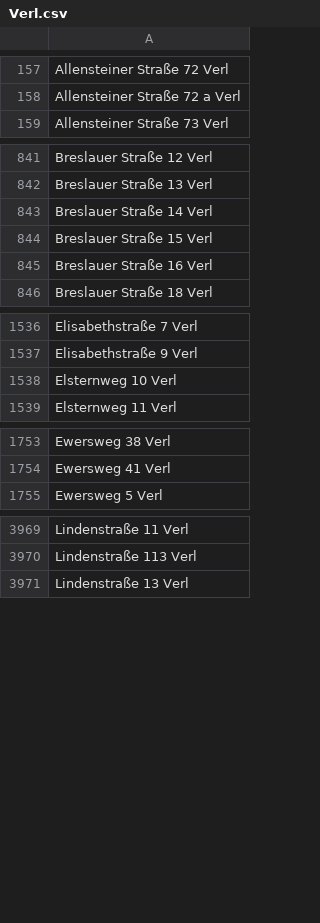
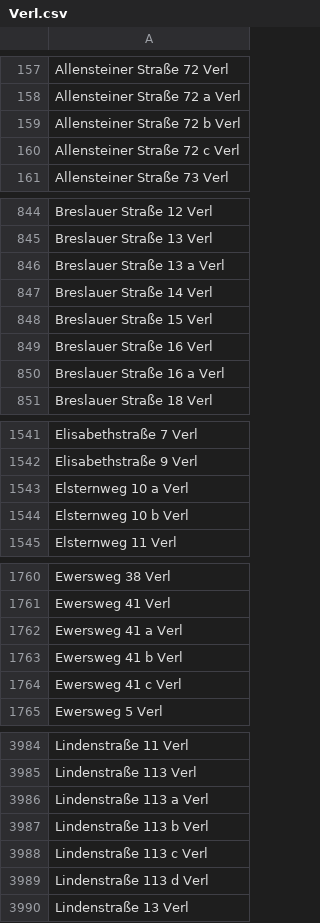
Before and after one commit to flohoff/kreisgt-addressentwicklung, a CSV file: Verl.csv, drawn as a sheet; only a part is shown, gaps mark what is left out; the diff covers the shown part only.

```diff
--- a/Verl.csv
+++ b/Verl.csv
@@ -158,2 +158,4 @@ Allensteiner Straße 72 Verl
 Allensteiner Straße 72 a Verl
+Allensteiner Straße 72 b Verl
+Allensteiner Straße 72 c Verl
 Allensteiner Straße 73 Verl
@@ -842,2 +845,3 @@ Breslauer Straße 12 Verl
 Breslauer Straße 13 Verl
+Breslauer Straße 13 a Verl
 Breslauer Straße 14 Verl
@@ -845,2 +849,3 @@ Breslauer Straße 15 Verl
 Breslauer Straße 16 Verl
+Breslauer Straße 16 a Verl
 Breslauer Straße 18 Verl
@@ -1537,3 +1542,4 @@ Elisabethstraße 7 Verl
 Elisabethstraße 9 Verl
-Elsternweg 10 Verl
+Elsternweg 10 a Verl
+Elsternweg 10 b Verl
 Elsternweg 11 Verl
@@ -1754,2 +1761,5 @@ Ewersweg 38 Verl
 Ewersweg 41 Verl
+Ewersweg 41 a Verl
+Ewersweg 41 b Verl
+Ewersweg 41 c Verl
 Ewersweg 5 Verl
@@ -3970,2 +3985,6 @@ Lindenstraße 11 Verl
 Lindenstraße 113 Verl
+Lindenstraße 113 a Verl
+Lindenstraße 113 b Verl
+Lindenstraße 113 c Verl
+Lindenstraße 113 d Verl
 Lindenstraße 13 Verl
```
Also changed, not shown: 23 added rows, 2 removed rows and 1 edited cell elsewhere in this file, Guetersloh.csv, HalleWestf.csv, 4 other files.
